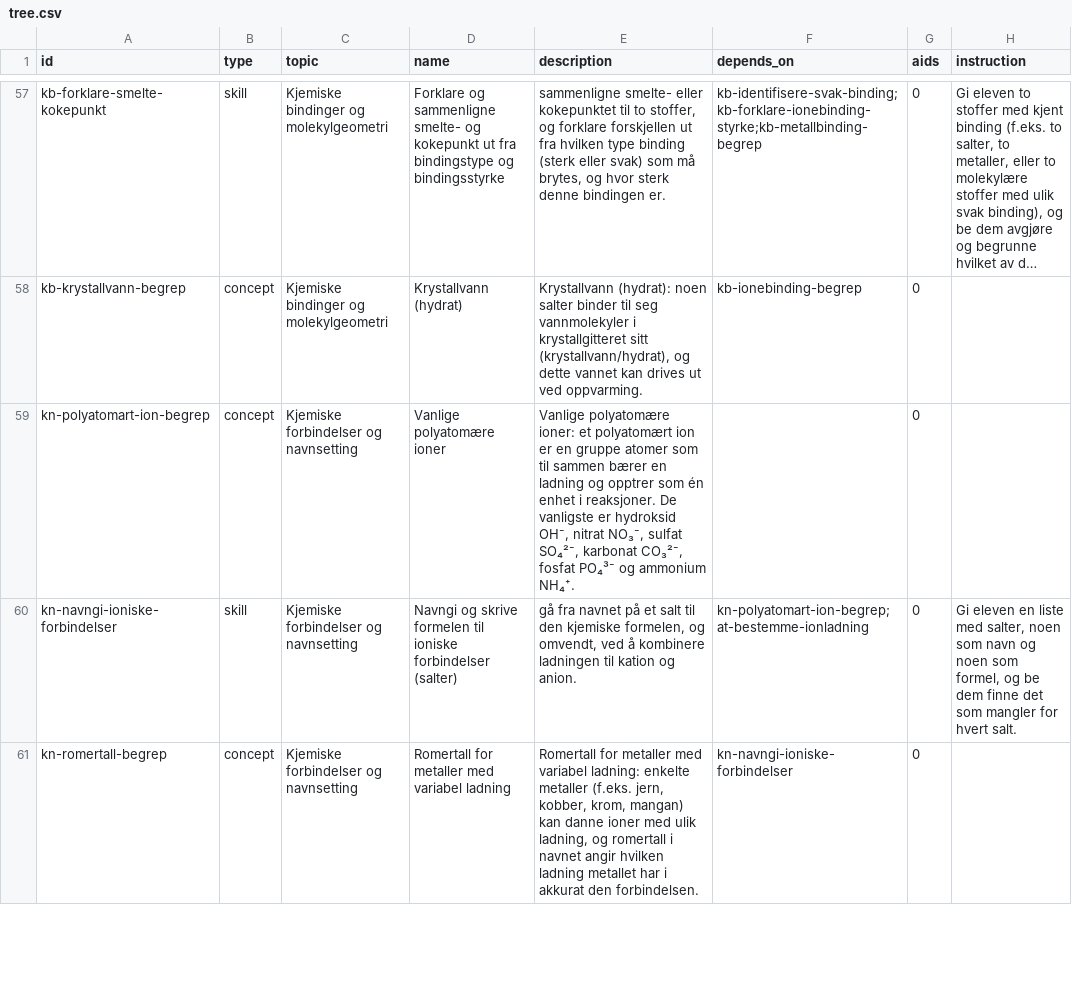
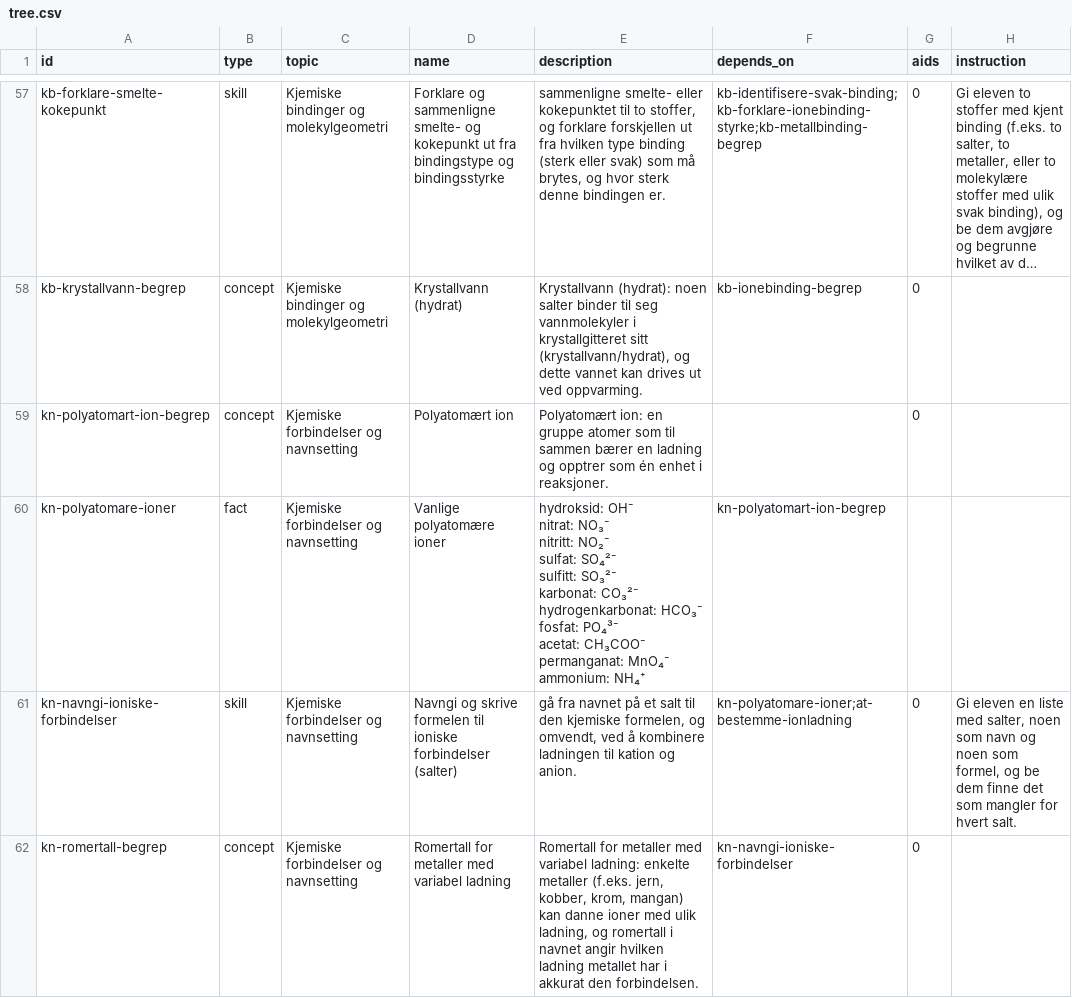
Before and after one commit to vidarsko/website_aiskilltrees_com, a CSV file: trees/no-vgs-kjemi1/tree.csv, drawn as a sheet; only a part is shown, gaps mark what is left out; long unchanged cells end in …; addresses are those after the commit; ↵ is a line break in a cell; the diff covers the shown part only; the diff names each change by its address in the sheet, - before the commit and + after, or states it on an @@ line.

```diff
--- a/trees/no-vgs-kjemi1/tree.csv
+++ b/trees/no-vgs-kjemi1/tree.csv
-D59 (name): Vanlige polyatomære ioner
+D59 (name): Polyatomært ion
-E59 (description): Vanlige polyatomære ioner: et polyatomært ion er en gruppe atomer som til sammen bærer en ladning og opptrer som én enhet i reaksjoner. De vanligste er hydroksid OH⁻, nitrat NO₃⁻, sulfat SO₄²⁻, karbonat CO₃²⁻, fosfat PO₄³⁻ og ammonium NH₄⁺.
+E59 (description): Polyatomært ion: en gruppe atomer som til sammen bærer en ladning og opptrer som én enhet i reaksjoner.
+row 60: kn-polyatomare-ioner | fact | Kjemiske forbindelser og navnsetting | Vanlige polyatomære ioner | hydroksid: OH⁻ ↵ nitrat: NO₃⁻ ↵ nitritt: NO₂⁻ ↵ sulfat: SO₄²⁻ ↵ sulfitt: SO₃²⁻ ↵ karbonat: CO₃²⁻ ↵ hydrogenkarbonat: HCO₃⁻ ↵ fosfat: PO₄³⁻ ↵ acetat: CH₃COO⁻ ↵ permanganat: MnO₄⁻ ↵ ammonium: NH₄⁺ | kn-polyatomart-ion-begrep
-F61 (depends_on): kn-polyatomart-ion-begrep;at-bestemme-ionladning
+F61 (depends_on): kn-polyatomare-ioner;at-bestemme-ionladning
```
Also changed, not shown: 3 added rows and 9 edited cells elsewhere in this file, trees/no-vgs-matte-r1/tree.csv, trees/no-vgs-matte-r2/tree.csv, 7 other files.
